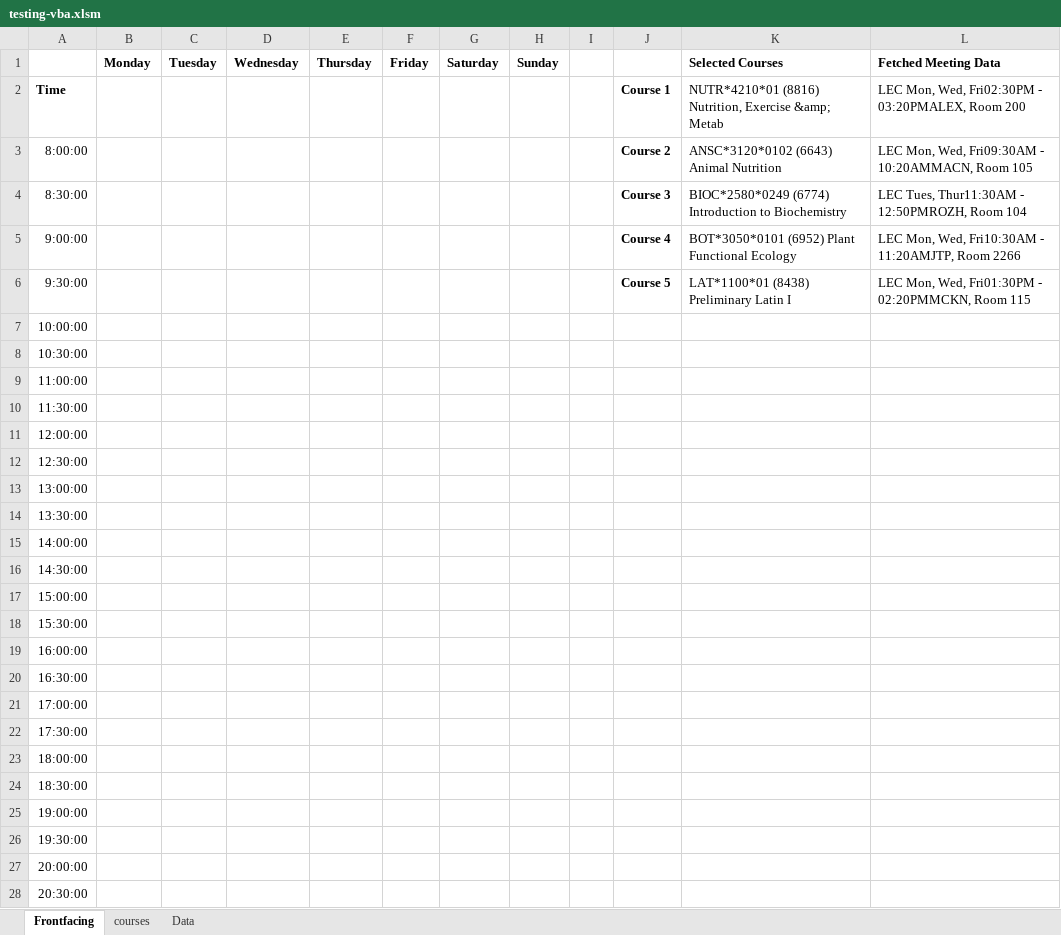
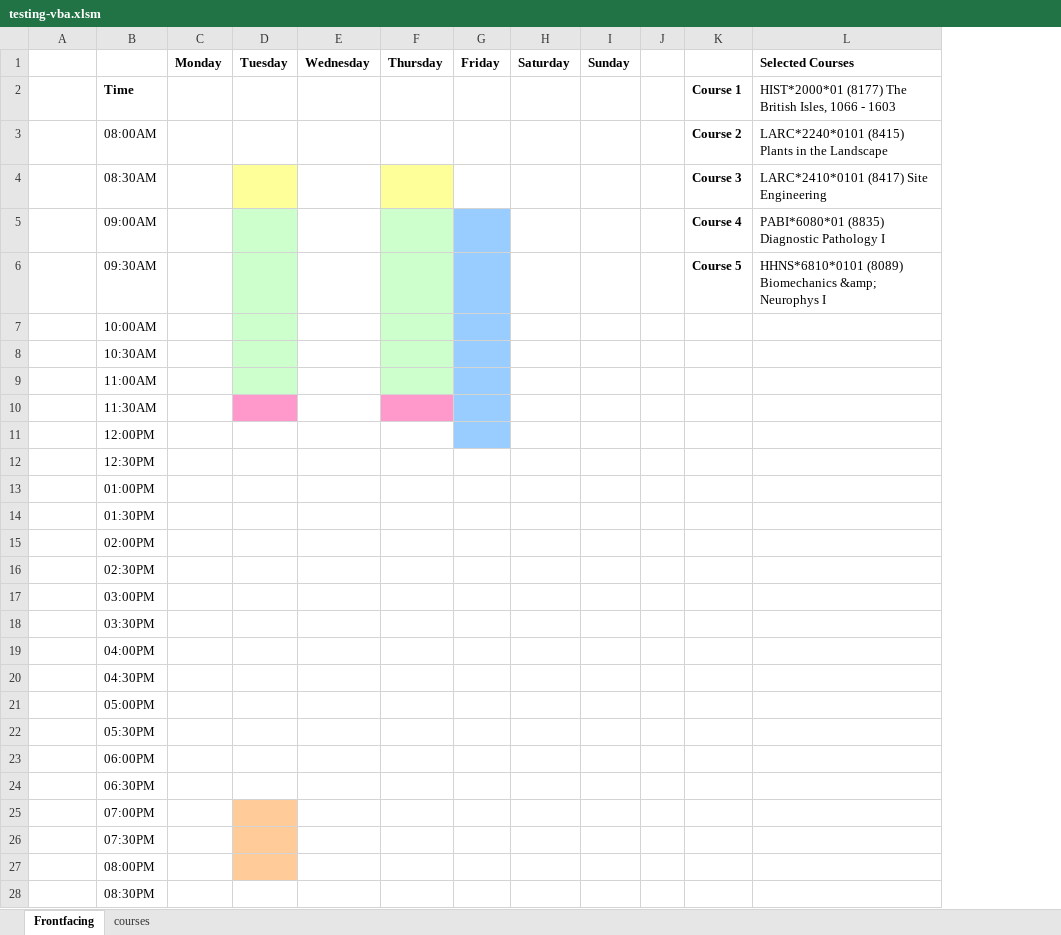
Before and after one commit to sbaluja/course-scheduler, an Excel workbook: testing-vba.xlsm, sheet Frontfacing, drawn as a sheet; only a part is shown; values as stored, in another font and other column widths than the file's, no borders; charts and pictures not drawn; removed rows and columns are numbered as before the commit, all else as after; the diff covers the shown part only; the diff names each change by its address in the sheet, - before the commit and + after, or states it on an @@ line.

Commit message:
Button now pulls LEC data and colours schedule in (WIP)

```diff
--- a/testing-vba.xlsm (sheet Frontfacing)
+++ b/testing-vba.xlsm (sheet Frontfacing)
-sheet tab: Data
+column B, rows 2-28: Time | 08:00AM | 08:30AM | 09:00AM | 09:30AM | 10:00AM | 10:30AM | 11:00AM | 11:30AM | 12:00PM | 12:30PM | 01:00PM | 01:30PM | 02:00PM | 02:30PM | 03:00PM | 03:30PM | 04:00PM | 04:30PM | 05:00PM | 05:30PM | 06:00PM | 06:30PM | 07:00PM | 07:30PM | 08:00PM | 08:30PM
-column K, rows 1-6: Selected Courses | NUTR*4210*01 (8816) Nutrition, Exercise &amp; Metab | ANSC*3120*0102 (6643) Animal Nutrition | BIOC*2580*0249 (6774) Introduction to Biochemistry | BOT*3050*0101 (6952) Plant Functional Ecology | LAT*1100*01 (8438) Preliminary Latin I
-L1: Fetched Meeting Data
+L1: Selected Courses
-A2:A28 text colour: black
+A2:A28 text colour: #FFFFFF
-L2: LEC Mon, Wed, Fri02:30PM - 03:20PMALEX, Room 200
+L2: HIST*2000*01 (8177) The British Isles, 1066 - 1603
-L3: LEC Mon, Wed, Fri09:30AM - 10:20AMMACN, Room 105
+L3: LARC*2240*0101 (8415) Plants in the Landscape
-D4 fill: none
+D4 fill: #FFFF99
-F4 fill: none
+F4 fill: #FFFF99
-L4: LEC Tues, Thur11:30AM - 12:50PMROZH, Room 104
+L4: LARC*2410*0101 (8417) Site Engineering
-D5:D9 fill: none
+D5:D9 fill: #CCFFCC
-F5:F9 fill: none
+F5:F9 fill: #CCFFCC
-G5:G11 fill: none
+G5:G11 fill: #99CCFF
-L5: LEC Mon, Wed, Fri10:30AM - 11:20AMJTP, Room 2266
+L5: PABI*6080*01 (8835) Diagnostic Pathology I
-L6: LEC Mon, Wed, Fri01:30PM - 02:20PMMCKN, Room 115
+L6: HHNS*6810*0101 (8089) Biomechanics &amp; Neurophys I
-D10 fill: none
+D10 fill: #FF99CC
-F10 fill: none
+F10 fill: #FF99CC
-D25:D27 fill: none
+D25:D27 fill: #FFCC99
```
Also changed, not shown: cell formats elsewhere in this sheet, charts or pictures.
